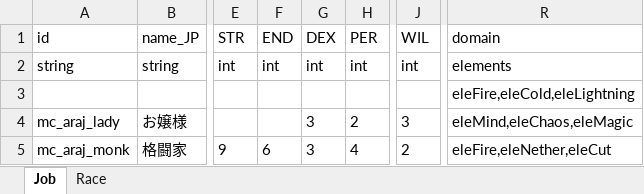
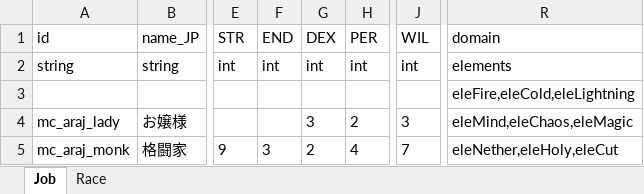
Before and after one commit to macchacoffee/elin-mod, an Excel workbook: AdditionalRacesAndJobs/package/LangMod/JP/SourceSheet.xlsx, sheet Job, drawn as a sheet; only a part is shown, gaps mark what is left out; values as stored, in another font and other column widths than the file's, no borders; the diff names each change by its address in the sheet, - before the commit and + after, or states it on an @@ line.

```diff
--- a/AdditionalRacesAndJobs/package/LangMod/JP/SourceSheet.xlsx (sheet Job)
+++ b/AdditionalRacesAndJobs/package/LangMod/JP/SourceSheet.xlsx (sheet Job)
-F5: 6
+F5: 3
-G5: 3
+G5: 2
-J5: 2
+J5: 7
-R5: eleFire,eleNether,eleCut
+R5: eleNether,eleHoly,eleCut
```
Also changed, not shown: AdditionalUniqueNPC/package/LangMod/JP/SourceSheet.xlsx, MoreEffectiveLuck/package/LangMod/JP/SourceSheet.xlsx, 7 other files.
